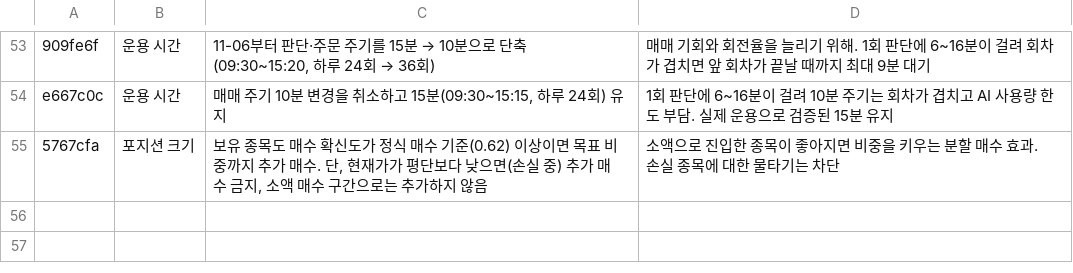
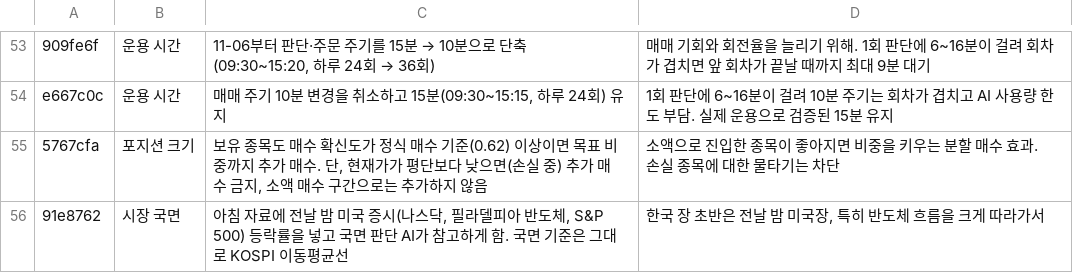
Before and after one commit to isopink/hynix-298f, a TSV file: reports/changelog_plain.tsv, drawn as a sheet; only a part is shown, gaps mark what is left out.

```diff
--- a/reports/changelog_plain.tsv
+++ b/reports/changelog_plain.tsv
@@ -55 +55,2 @@ e667c0c	운용 시간	매매 주기 10분 변경을 취소하고 15분(09:30~15:
 5767cfa	포지션 크기	보유 종목도 매수 확신도가 정식 매수 기준(0.62) 이상이면 목표 비중까지 추가 매수. 단, 현재가가 평단보다 낮으면(손실 중) 추가 매수 금지, 소액 매수 구간으로는 추가하지 않음	소액으로 진입한 종목이 좋아지면 비중을 키우는 분할 매수 효과. 손실 종목에 대한 물타기는 차단
+91e8762	시장 국면	아침 자료에 전날 밤 미국 증시(나스닥, 필라델피아 반도체, S&P 500) 등락률을 넣고 국면 판단 AI가 참고하게 함. 국면 기준은 그대로 KOSPI 이동평균선	한국 장 초반은 전날 밤 미국장, 특히 반도체 흐름을 크게 따라가서
```
Also changed, not shown: reports/week1/changes.tsv, 1 other file.
